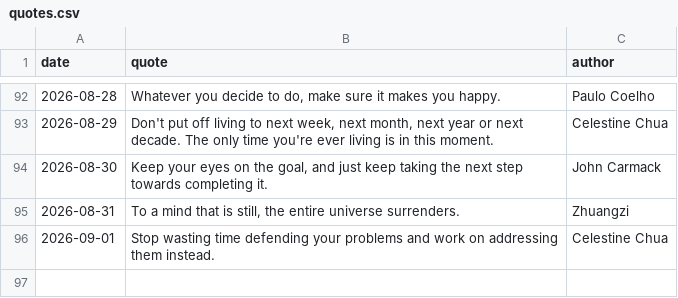
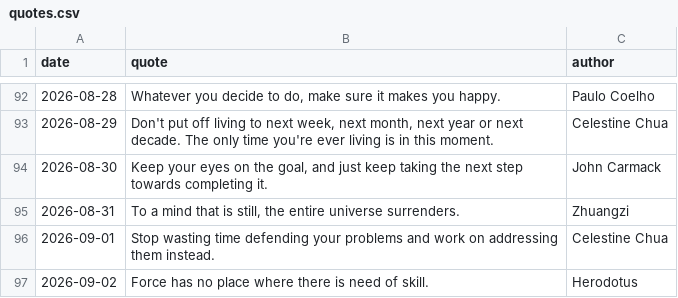
Before and after one commit to forst-dev/daily-quote, a CSV file: quotes.csv, drawn as a sheet; only a part is shown, gaps mark what is left out; the diff names each change by its address in the sheet, - before the commit and + after, or states it on an @@ line.

```diff
--- a/quotes.csv
+++ b/quotes.csv
+row 97: 2026-09-02 | Force has no place where there is need of skill. | Herodotus
```
Also changed, not shown: 1 other file.
